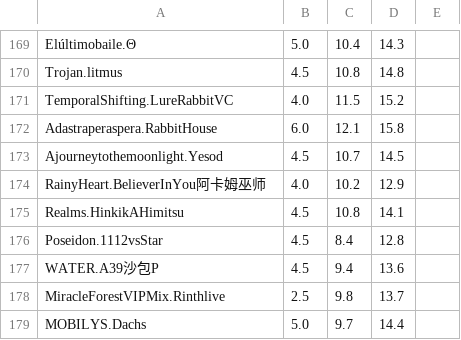
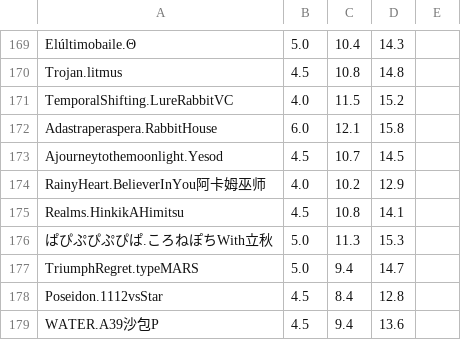
Before and after one commit to 7aGiven/PhigrosLibrary, a CSV file: nodejs/difficulty.csv, drawn as a sheet; only a part is shown, gaps mark what is left out; the shorter side is filled out with more unchanged rows; the diff names each change by its address in the sheet, - before the commit and + after, or states it on an @@ line.

```diff
--- a/nodejs/difficulty.csv
+++ b/nodejs/difficulty.csv
+row 176: ぱぴぷぴぷぴぱ.ころねぽちWith立秋 | 5.0 | 11.3 | 15.3
+row 177: TriumphRegret.typeMARS | 5.0 | 9.4 | 14.7
```
Also changed, not shown: 5 other files.
